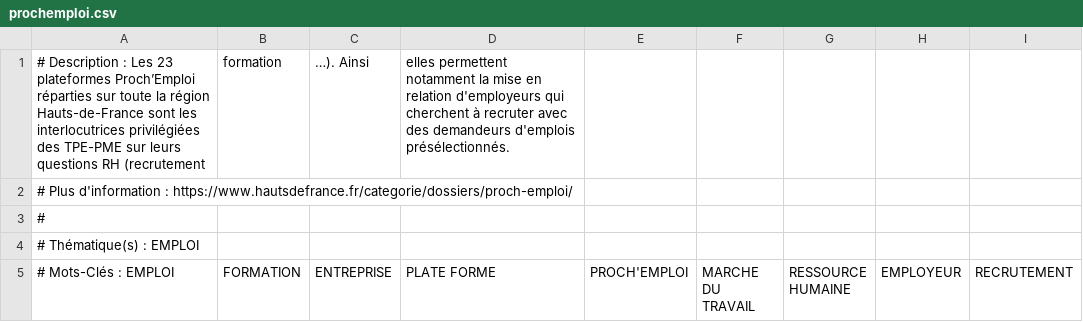
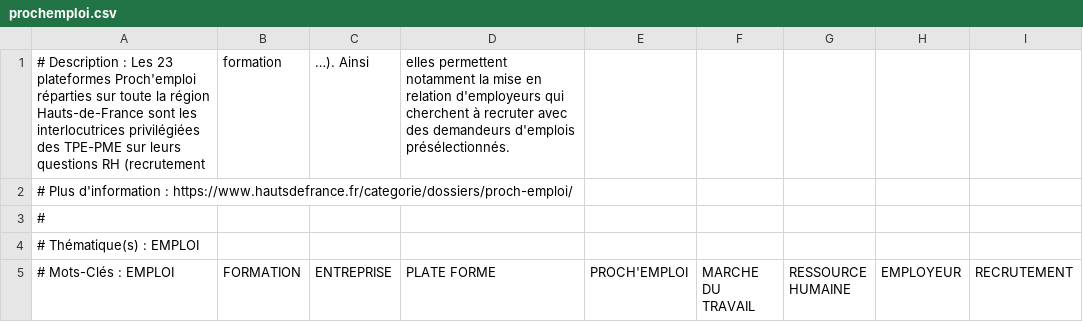
Before and after one commit to shini559/Agent-IA, a CSV file: docs/emploi/prochemploi.csv, drawn as a sheet; only a part is shown; the diff names each change by its address in the sheet, - before the commit and + after, or states it on an @@ line.

```diff
--- a/docs/emploi/prochemploi.csv
+++ b/docs/emploi/prochemploi.csv
-A1 (# Mots-Clés : EMPLOI): …23 plateformes Proch’Emploi réparties sur…
+A1 (# Mots-Clés : EMPLOI): …23 plateformes Proch'emploi réparties sur…
```
Also changed, not shown: docs/emploi/prif.csv, 7 other files.
